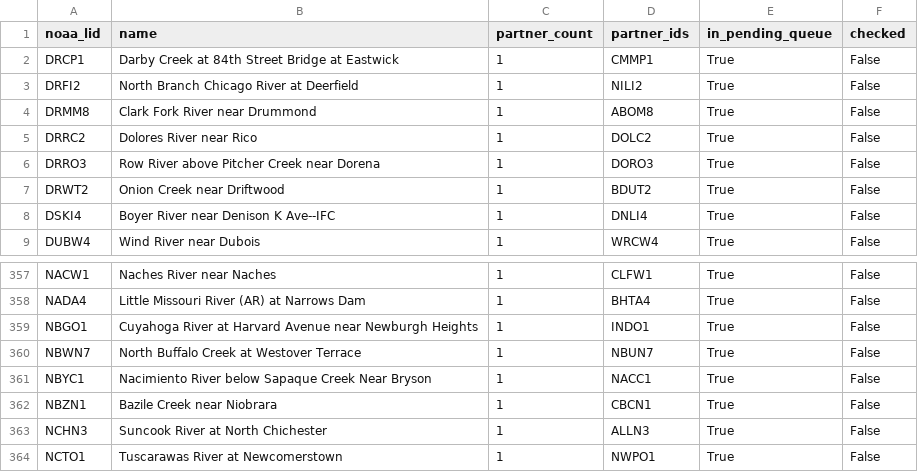
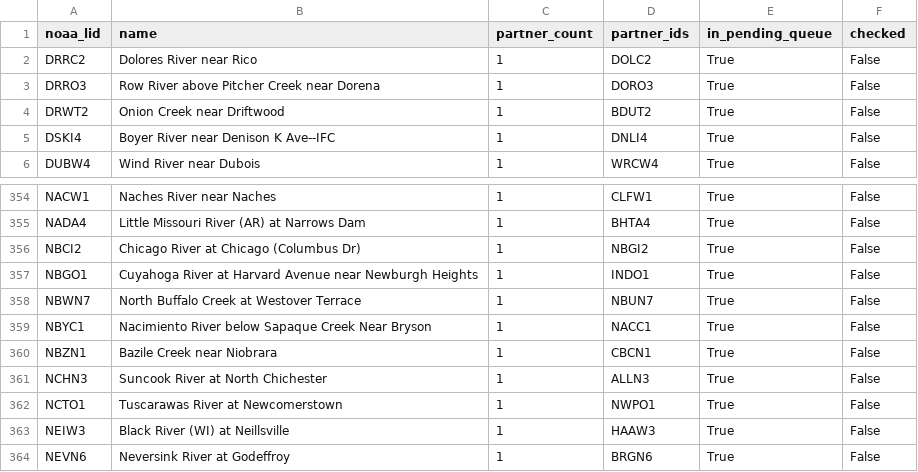
Before and after one commit to pbangiola/paddlersmap, a CSV file: data/network_audit/single_partner_endpoints.csv, drawn as a sheet; only a part is shown, gaps mark what is left out; the shorter side is filled out with more unchanged rows.

```diff
--- a/data/network_audit/single_partner_endpoints.csv
+++ b/data/network_audit/single_partner_endpoints.csv
@@ -1,5 +1,2 @@
 noaa_lid,name,partner_count,partner_ids,in_pending_queue,checked
-DRCP1,Darby Creek at 84th Street Bridge at Eastwick,1,CMMP1,True,False
-DRFI2,North Branch Chicago River at Deerfield,1,NILI2,True,False
-DRMM8,Clark Fork River near Drummond,1,ABOM8,True,False
 DRRC2,Dolores River near Rico,1,DOLC2,True,False
@@ -358,2 +355,3 @@ NACW1,Naches River near Naches,1,CLFW1,True,False
 NADA4,Little Missouri River (AR) at Narrows Dam,1,BHTA4,True,False
+NBCI2,Chicago River at Chicago (Columbus Dr),1,NBGI2,True,False
 NBGO1,Cuyahoga River at Harvard Avenue near Newburgh Heights,1,INDO1,True,False
```
Also changed, not shown: data/network_audit/unchecked_endpoints.csv, 3 other files.
